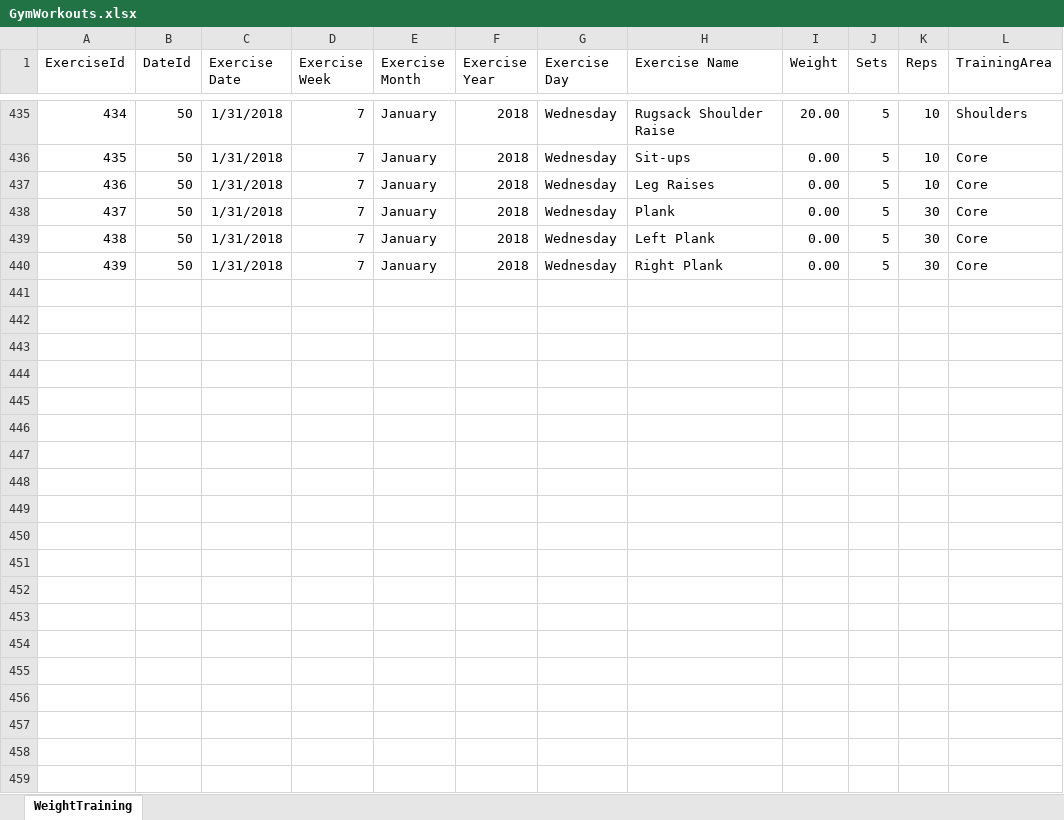
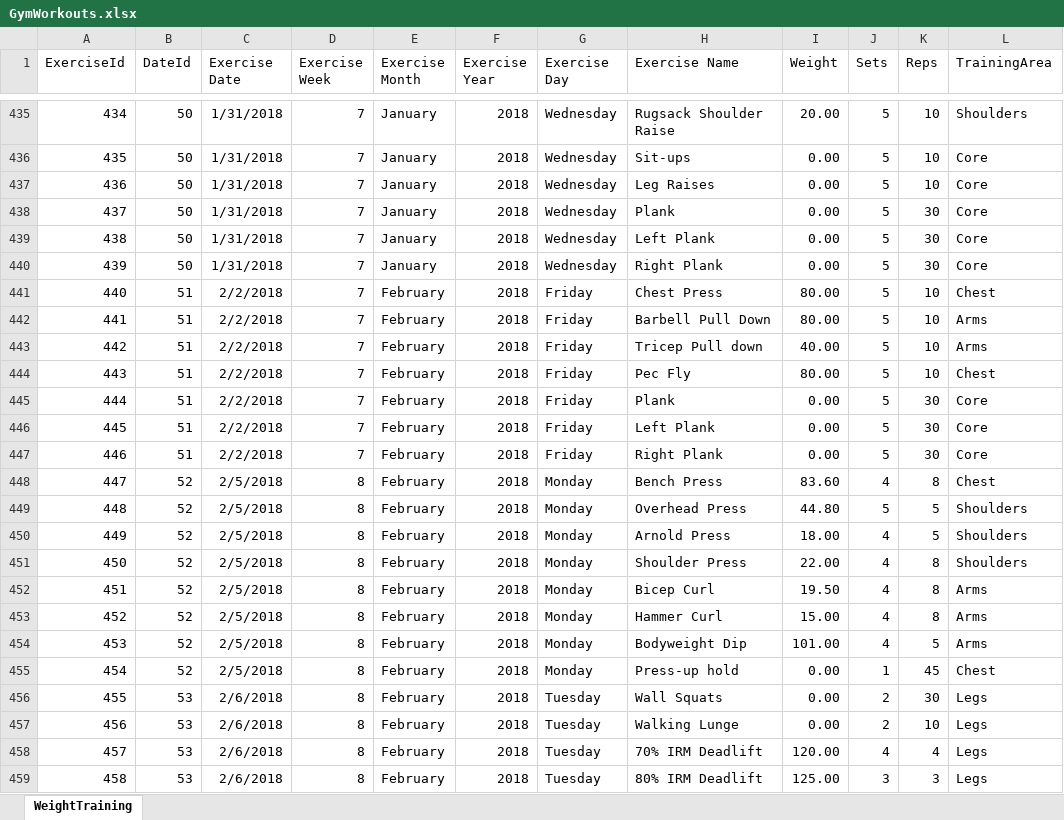
Before and after one commit to willvelida/mydata, an Excel workbook: datasets/GymWorkouts.xlsx, sheet WeightTraining, drawn as a sheet; only a part is shown, gaps mark what is left out; values as stored, in another font and other column widths than the file's, no borders; the diff covers the shown part only; the diff names each change by its address in the sheet, - before the commit and + after, or states it on an @@ line.

Commit message:
Adding updated GymWorkout data 11/02/2018

```diff
--- a/datasets/GymWorkouts.xlsx (sheet WeightTraining)
+++ b/datasets/GymWorkouts.xlsx (sheet WeightTraining)
+row 441: 440 | 51 | 2/2/2018 | 7 | February | 2018 | Friday | Chest Press | 80.00 | 5 | 10 | Chest
+row 442: 441 | 51 | 2/2/2018 | 7 | February | 2018 | Friday | Barbell Pull Down | 80.00 | 5 | 10 | Arms
+row 443: 442 | 51 | 2/2/2018 | 7 | February | 2018 | Friday | Tricep Pull down | 40.00 | 5 | 10 | Arms
+row 444: 443 | 51 | 2/2/2018 | 7 | February | 2018 | Friday | Pec Fly | 80.00 | 5 | 10 | Chest
+row 445: 444 | 51 | 2/2/2018 | 7 | February | 2018 | Friday | Plank | 0.00 | 5 | 30 | Core
+row 446: 445 | 51 | 2/2/2018 | 7 | February | 2018 | Friday | Left Plank | 0.00 | 5 | 30 | Core
+row 447: 446 | 51 | 2/2/2018 | 7 | February | 2018 | Friday | Right Plank | 0.00 | 5 | 30 | Core
+row 448: 447 | 52 | 2/5/2018 | 8 | February | 2018 | Monday | Bench Press | 83.60 | 4 | 8 | Chest
+row 449: 448 | 52 | 2/5/2018 | 8 | February | 2018 | Monday | Overhead Press | 44.80 | 5 | 5 | Shoulders
+row 450: 449 | 52 | 2/5/2018 | 8 | February | 2018 | Monday | Arnold Press | 18.00 | 4 | 5 | Shoulders
+row 451: 450 | 52 | 2/5/2018 | 8 | February | 2018 | Monday | Shoulder Press | 22.00 | 4 | 8 | Shoulders
+row 452: 451 | 52 | 2/5/2018 | 8 | February | 2018 | Monday | Bicep Curl | 19.50 | 4 | 8 | Arms
+row 453: 452 | 52 | 2/5/2018 | 8 | February | 2018 | Monday | Hammer Curl | 15.00 | 4 | 8 | Arms
+row 454: 453 | 52 | 2/5/2018 | 8 | February | 2018 | Monday | Bodyweight Dip | 101.00 | 4 | 5 | Arms
+row 455: 454 | 52 | 2/5/2018 | 8 | February | 2018 | Monday | Press-up hold | 0.00 | 1 | 45 | Chest
+row 456: 455 | 53 | 2/6/2018 | 8 | February | 2018 | Tuesday | Wall Squats | 0.00 | 2 | 30 | Legs
+row 457: 456 | 53 | 2/6/2018 | 8 | February | 2018 | Tuesday | Walking Lunge | 0.00 | 2 | 10 | Legs
+row 458: 457 | 53 | 2/6/2018 | 8 | February | 2018 | Tuesday | 70% IRM Deadlift | 120.00 | 4 | 4 | Legs
+row 459: 458 | 53 | 2/6/2018 | 8 | February | 2018 | Tuesday | 80% IRM Deadlift | 125.00 | 3 | 3 | Legs
```
Also changed, not shown: 33 added rows elsewhere in this sheet, 2 other files.
